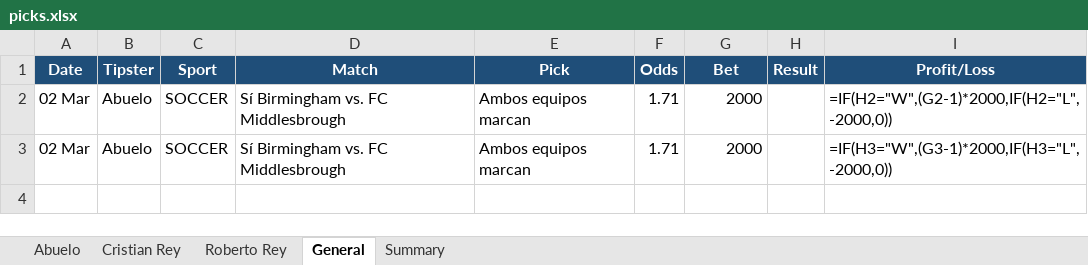
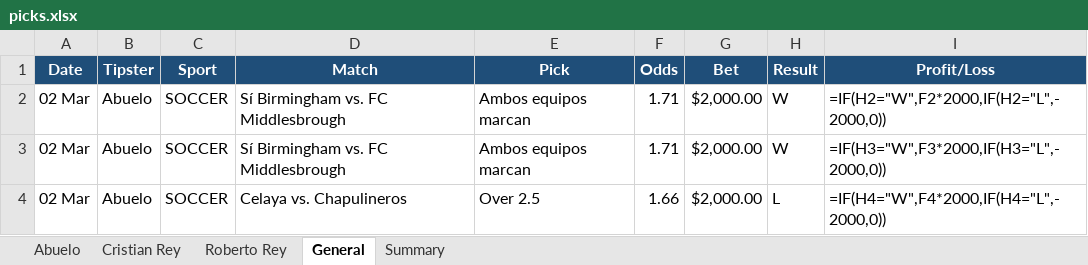
Before and after one commit to axl611/Telegram-Picks-Notifier, an Excel workbook: picks.xlsx, sheet General, drawn as a sheet; values as stored, in another font and other column widths than the file's, no borders; formulas without a stored value are shown as written; the diff names each change by its address in the sheet, - before the commit and + after, or states it on an @@ line.

```diff
--- a/picks.xlsx (sheet General)
+++ b/picks.xlsx (sheet General)
-G2:G3 (Bet): 2000
+G2:G3 (Bet): $2,000.00
-H2:H3 (Result): (empty)
+H2:H3 (Result): W
-I2 (Profit/Loss): =IF(H2="W",(G2-1)*2000,IF(H2="L",-2000,0))
+I2 (Profit/Loss): =IF(H2="W",F2*2000,IF(H2="L",-2000,0))
-I3 (Profit/Loss): =IF(H3="W",(G3-1)*2000,IF(H3="L",-2000,0))
+I3 (Profit/Loss): =IF(H3="W",F3*2000,IF(H3="L",-2000,0))
+row 4: 02 Mar | Abuelo | SOCCER | Celaya vs. Chapulineros | Over 2.5 | 1.66 | $2,000.00 | L | =IF(H4="W",F4*2000,IF(H4="L",-2000,0))
```
Also changed, not shown: sheet Abuelo, 7 other files.
